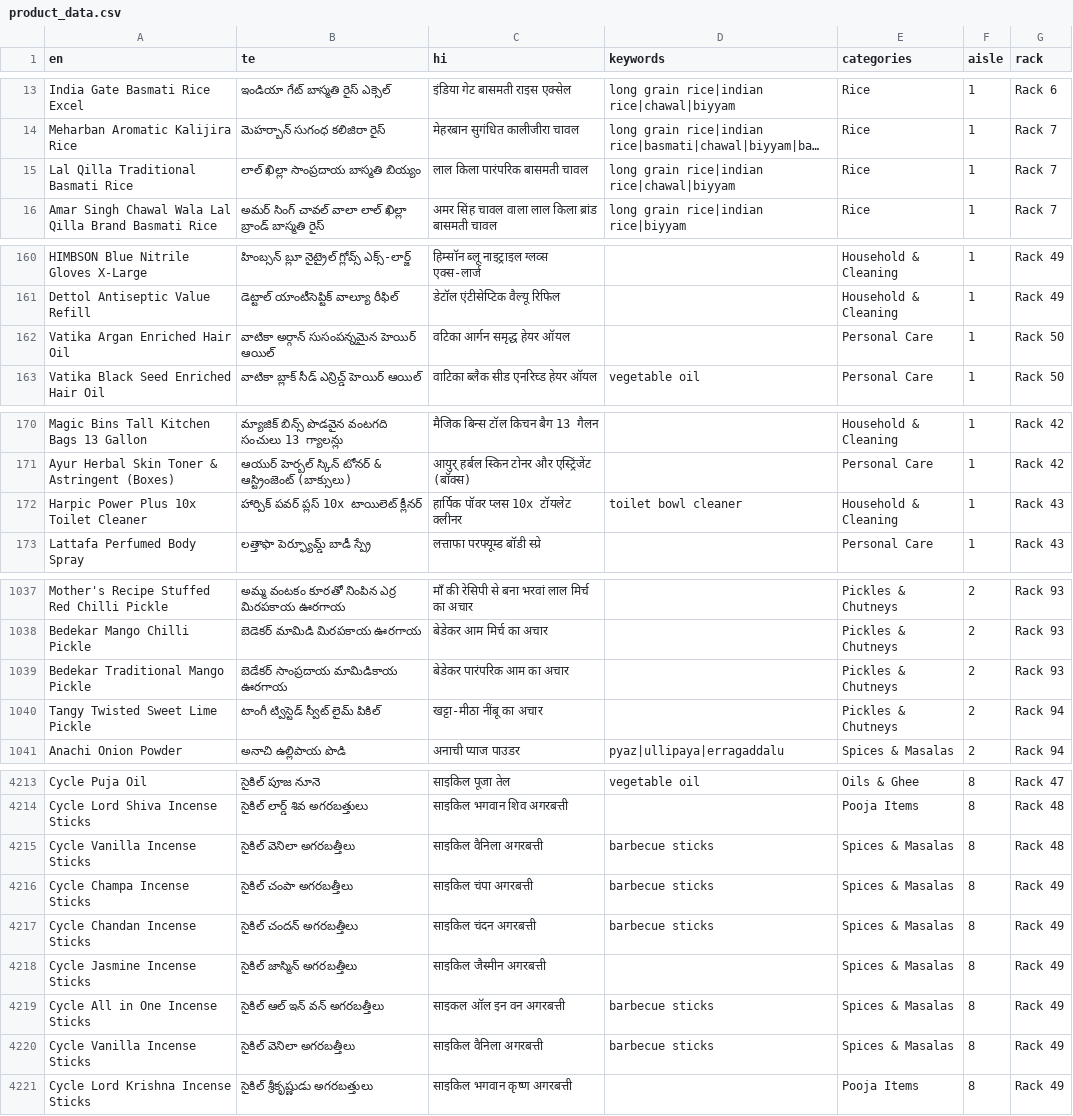
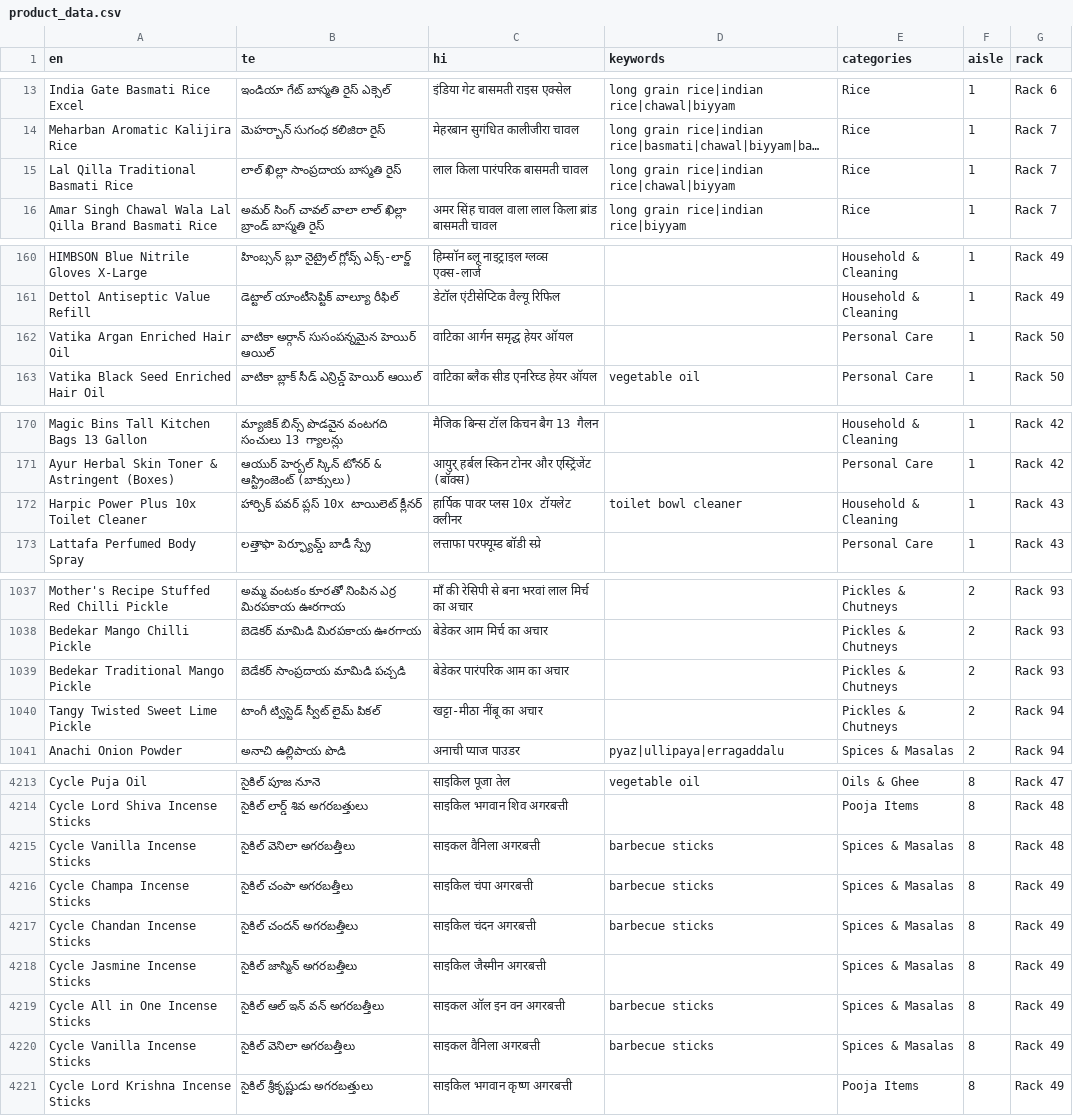
Before and after one commit to vajrang-b/bharatbazar, a CSV file: docs/json/product_data.csv, drawn as a sheet; only a part is shown, gaps mark what is left out; long unchanged cells end in …; the diff covers the shown part only; the diff names each change by its address in the sheet, - before the commit and + after, or states it on an @@ line.

```diff
--- a/docs/json/product_data.csv
+++ b/docs/json/product_data.csv
-B15 (te): లాల్ ఖిల్లా సాంప్రదాయ బాస్మతి బియ్యం
+B15 (te): లాల్ ఖిల్లా సాంప్రదాయ బాస్మతి రైస్
-C162 (hi): वटिका आर्गन समृद्ध हेयर ऑयल
+C162 (hi): वाटिका आर्गन समृद्ध हेयर ऑयल
-C172 (hi): हार्पिक पॉवर प्लस 10x टॉयलेट क्लीनर
+C172 (hi): हार्पिक पावर प्लस 10x टॉयलेट क्लीनर
-B1039 (te): బెడేకర్ సాంప్రదాయ మామిడికాయ ఊరగాయ
+B1039 (te): బెడేకర్ సాంప్రదాయ మామిడి పచ్చడి
-B1040 (te): టాంగీ ట్విస్టెడ్ స్వీట్ లైమ్ పికిల్
+B1040 (te): టాంగీ ట్విస్టెడ్ స్వీట్ లైమ్ పికల్
-C4215 (hi): साइकिल वैनिला अगरबत्ती
+C4215 (hi): साइकल वैनिला अगरबत्ती
-C4220 (hi): साइकिल वैनिला अगरबत्ती
+C4220 (hi): साइकल वैनिला अगरबत्ती
```
Also changed, not shown: 56 edited cells elsewhere in this file.
